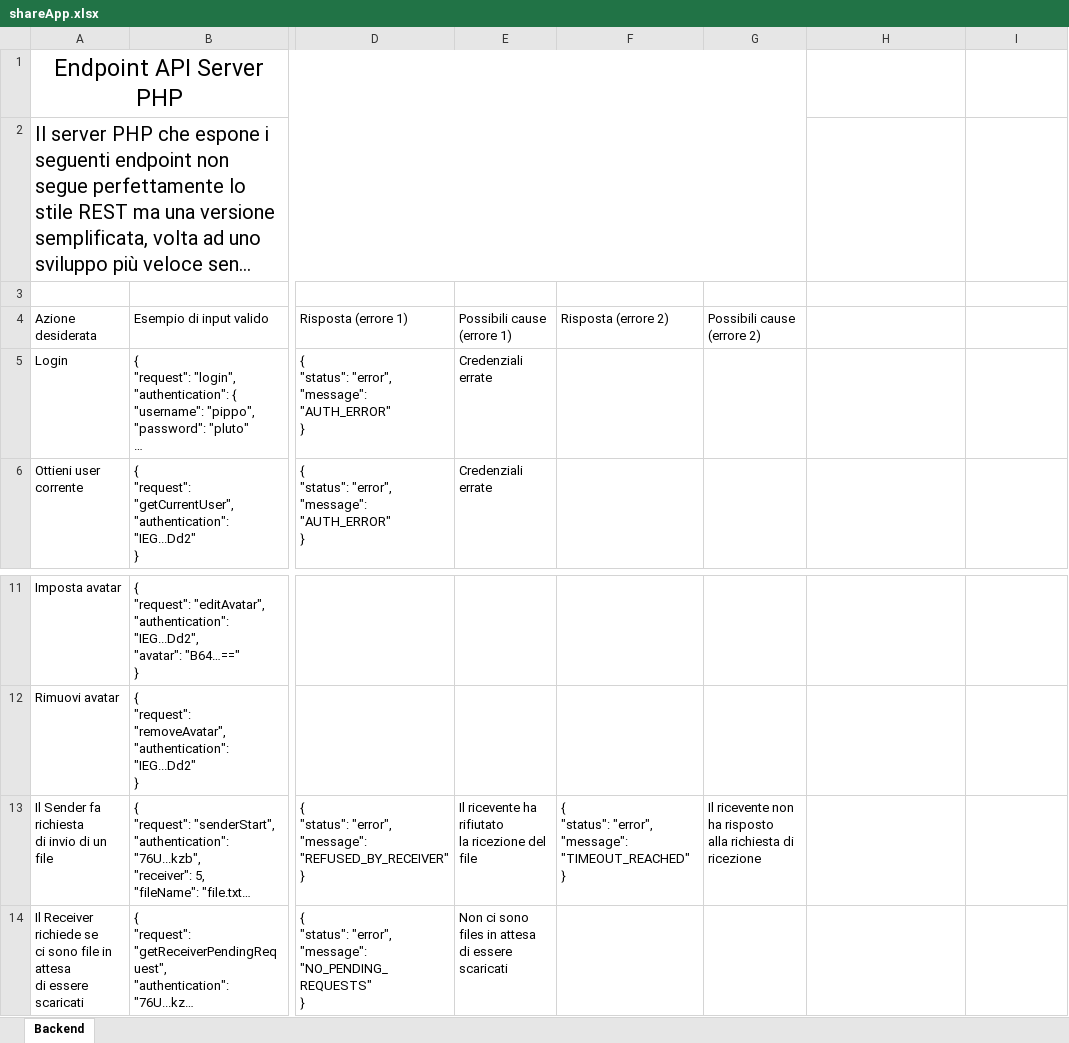
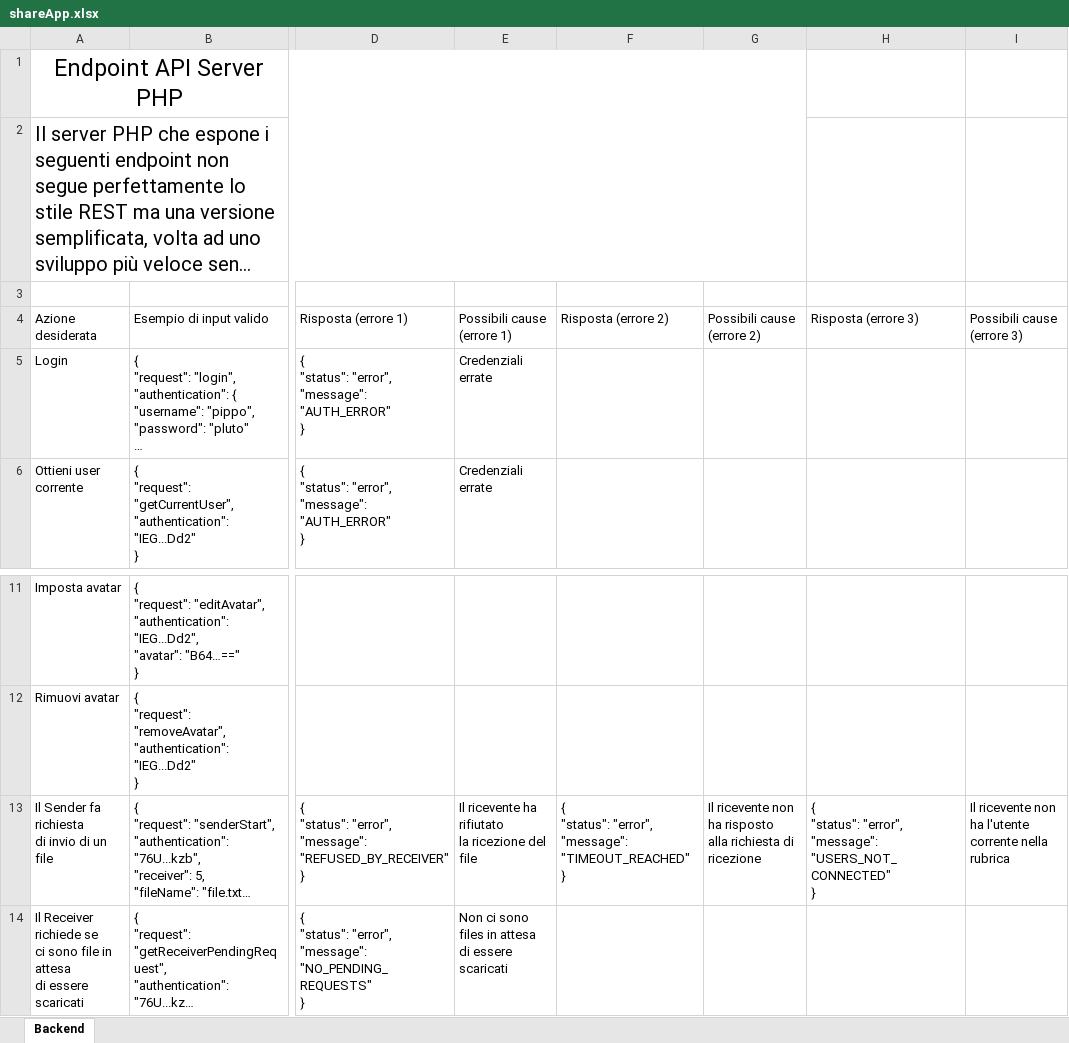
Before and after one commit to Dark2C/ShareApp, an Excel workbook: shareApp.xlsx, sheet Backend, drawn as a sheet; only a part is shown, gaps mark what is left out; long unchanged cells end in …; values as stored, in another font and other column widths than the file's, no borders; table styles not drawn; ↵ is a line break in a cell; the diff names each change by its address in the sheet, - before the commit and + after, or states it on an @@ line.

```diff
--- a/shareApp.xlsx (sheet Backend)
+++ b/shareApp.xlsx (sheet Backend)
-H4: (empty)
+H4: Risposta (errore 3)
-I4: (empty)
+I4: Possibili cause (errore 3)
-H13: (empty)
+H13: { ↵ "status": "error", ↵ "message": "USERS_NOT_CONNECTED" ↵ }
-I13: (empty)
+I13: Il ricevente non ha l'utente ↵ corrente nella rubrica
```
Also changed, not shown: 7 other files.
